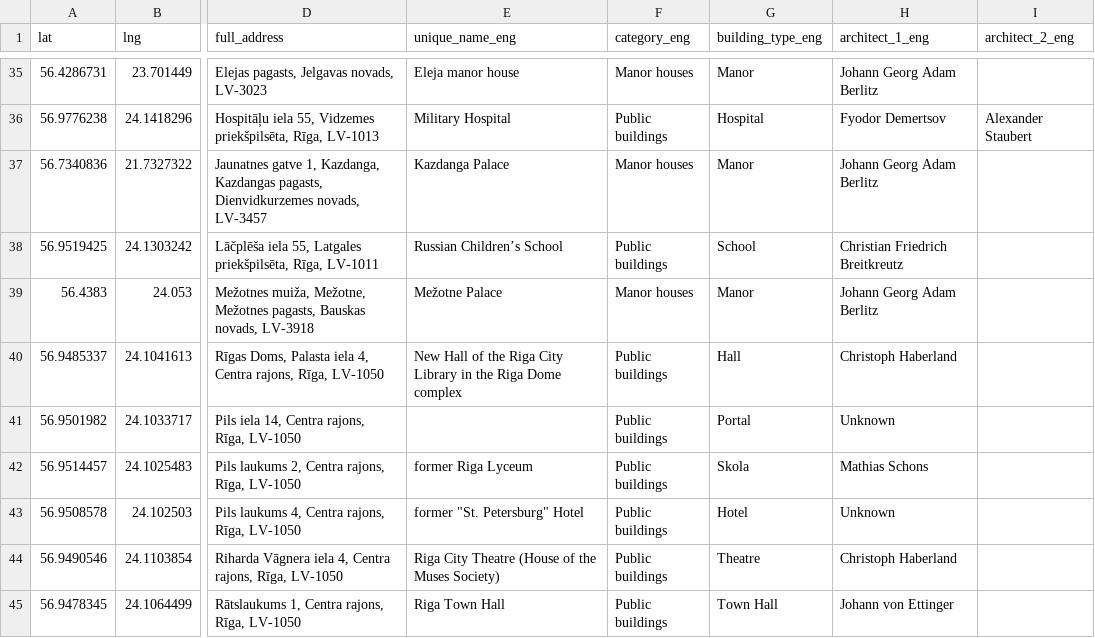
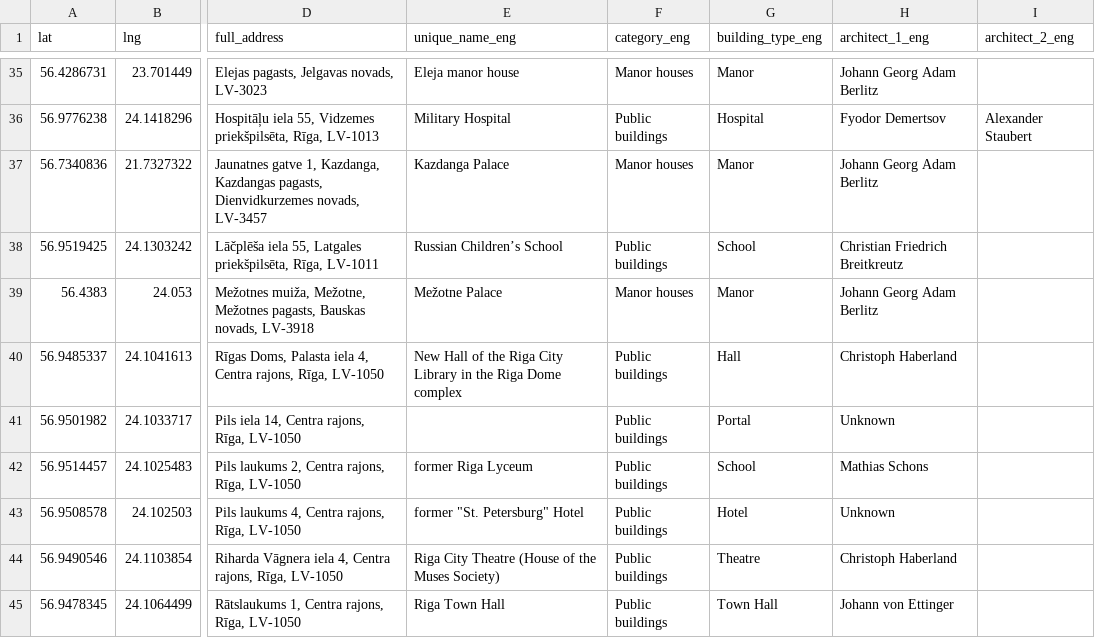
Before and after one commit to Vladusty/riga-classicism-buildings-dataset, a CSV file: dataset/riga_classical_buildings_eng.csv, drawn as a sheet; only a part is shown, gaps mark what is left out; the diff names each change by its address in the sheet, - before the commit and + after, or states it on an @@ line.

Commit message:
Minor change in riga_classical_buildings_eng.csv

```diff
--- a/dataset/riga_classical_buildings_eng.csv
+++ b/dataset/riga_classical_buildings_eng.csv
-G42 (building_type_eng): Skola
+G42 (building_type_eng): School
```
